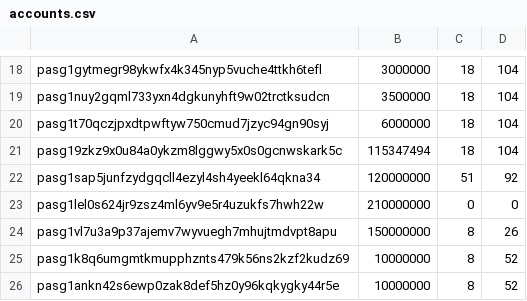
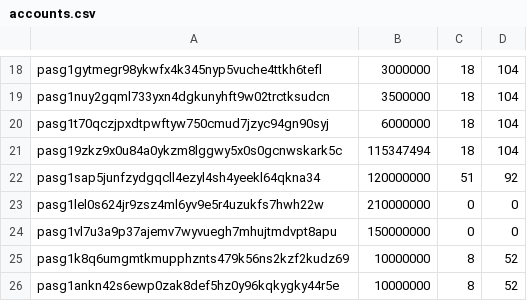
Before and after one commit to envadiv/mainnet, a CSV file: accounts.csv, drawn as a sheet; only a part is shown, gaps mark what is left out.

```diff
--- a/accounts.csv
+++ b/accounts.csv
@@ -23,3 +23,3 @@ pasg1sap5junfzydgqcll4ezyl4sh4yeekl64qkna34,120000000,51,92
 pasg1lel0s624jr9zsz4ml6yv9e5r4uzukfs7hwh22w,210000000,0,0
-pasg1vl7u3a9p37ajemv7wyvuegh7mhujtmdvpt8apu,150000000,8,26
+pasg1vl7u3a9p37ajemv7wyvuegh7mhujtmdvpt8apu,150000000,0,0
 pasg1k8q6umgmtkmupphznts479k56ns2kzf2kudz69,10000000,8,52
```
Also changed, not shown: 1 other file.
